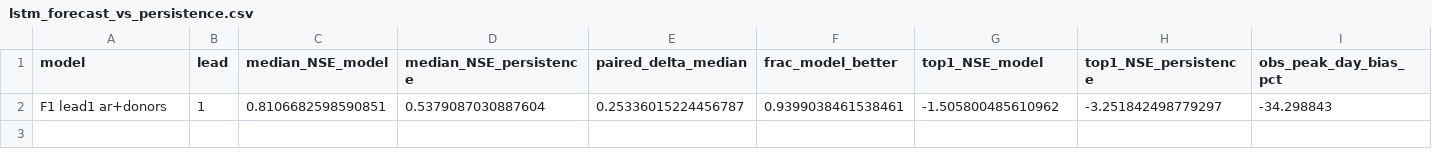
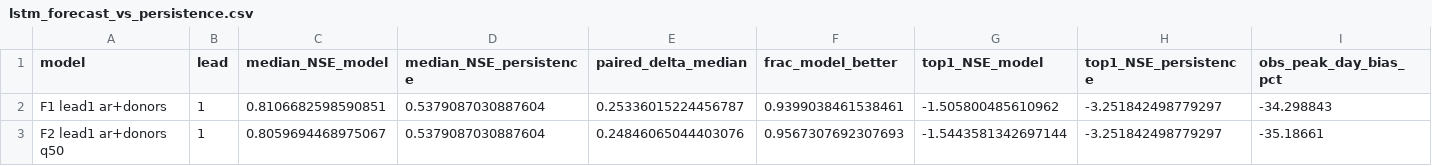
Before and after one commit to danielthomascooper/flood, a CSV file: experiments/results/lstm_forecast_vs_persistence.csv, drawn as a sheet; only a part is shown; rows hold the shown columns only; the diff names each change by its address in the sheet, - before the commit and + after, or states it on an @@ line.

```diff
--- a/experiments/results/lstm_forecast_vs_persistence.csv
+++ b/experiments/results/lstm_forecast_vs_persistence.csv
+row 3: F2 lead1 ar+donors q50 | 1 | 0.8059694468975067 | 0.5379087030887604 | 0.24846065044403076 | 0.9567307692307693 | -1.5443581342697144 | -3.251842498779297 | -35.18661
```
Also changed, not shown: experiments/results/lstm_forecast_cards.csv, 6 other files.
